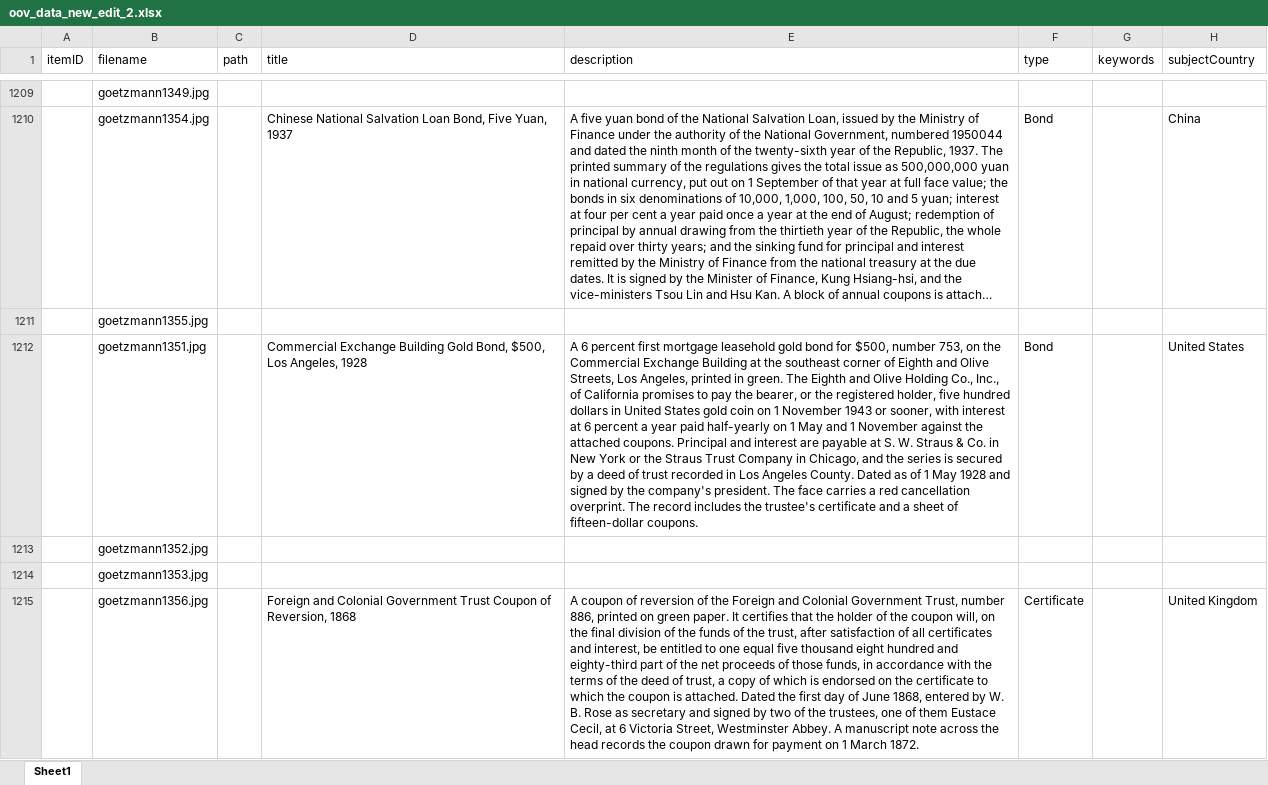
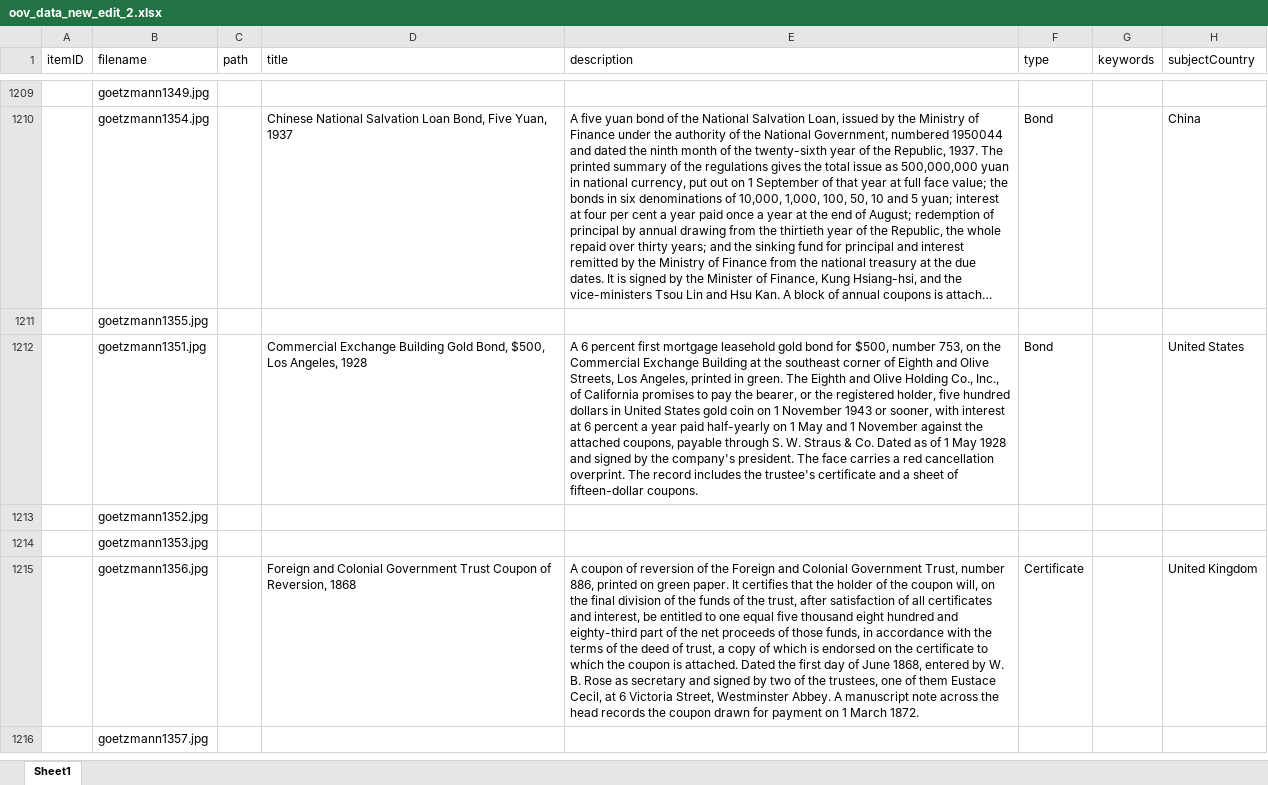
Before and after one commit to yale-icf/oov-museum, an Excel workbook: oov_data_new_edit_2.xlsx, sheet Sheet1, drawn as a sheet; only a part is shown, gaps mark what is left out; the shorter side is filled out with more unchanged rows; long unchanged cells end in …; values as stored, in another font and other column widths than the file's, no borders; the diff covers the shown part only; the diff names each change by its address in the sheet, - before the commit and + after, or states it on an @@ line.

```diff
--- a/oov_data_new_edit_2.xlsx (sheet Sheet1)
+++ b/oov_data_new_edit_2.xlsx (sheet Sheet1)
-E1212 (description): …the attached coupons. Principal and interest are payable at S. W. Straus & Co. in New York or the Straus Trust Company in Chicago, and the series is secured by a deed of trust recorded in Los Angeles County. Dated as…
+E1212 (description): …the attached coupons, payable through S. W. Straus & Co. Dated as…
```
Also changed, not shown: 1 edited cell elsewhere in this sheet, 1 other file.
